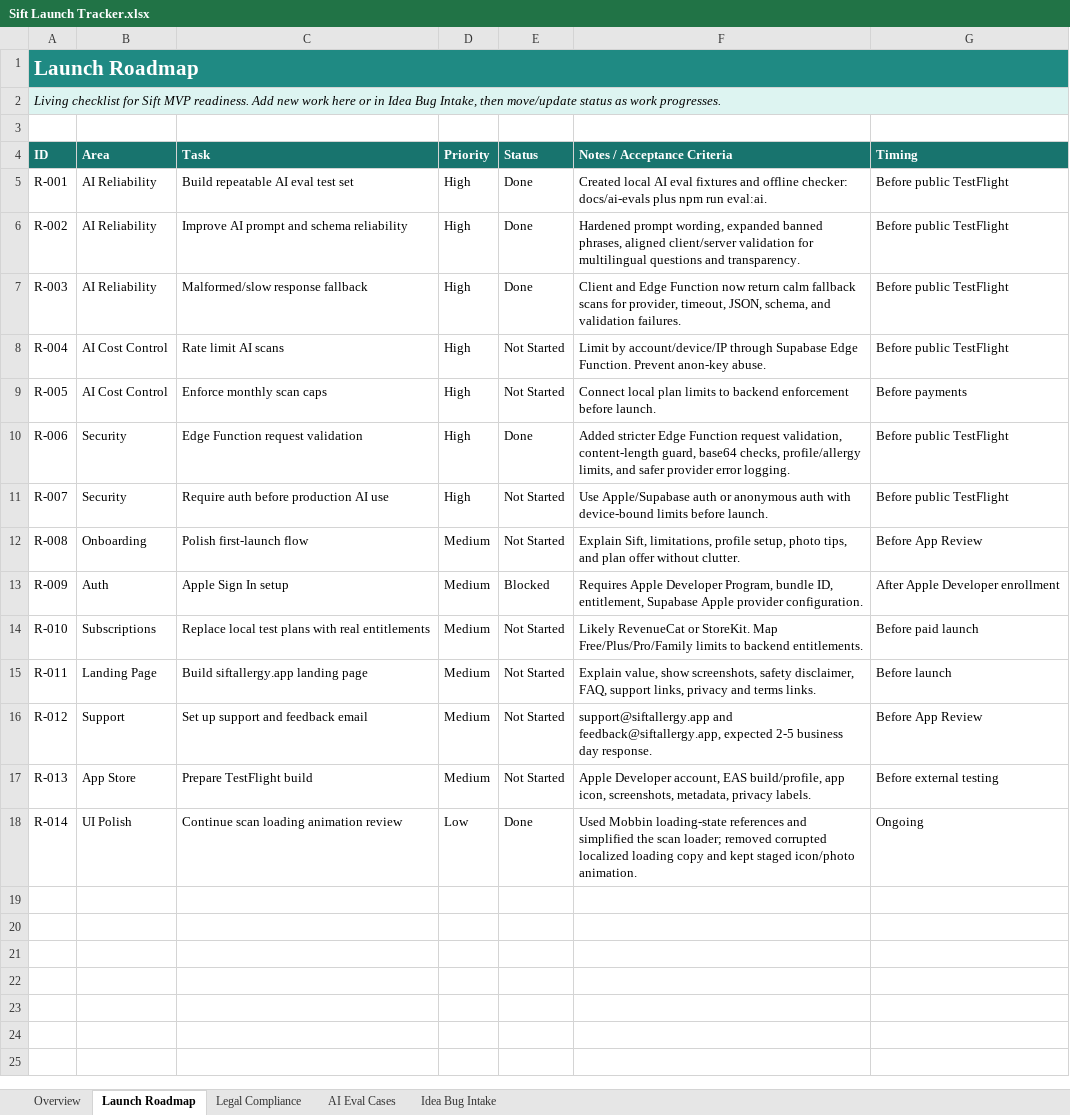
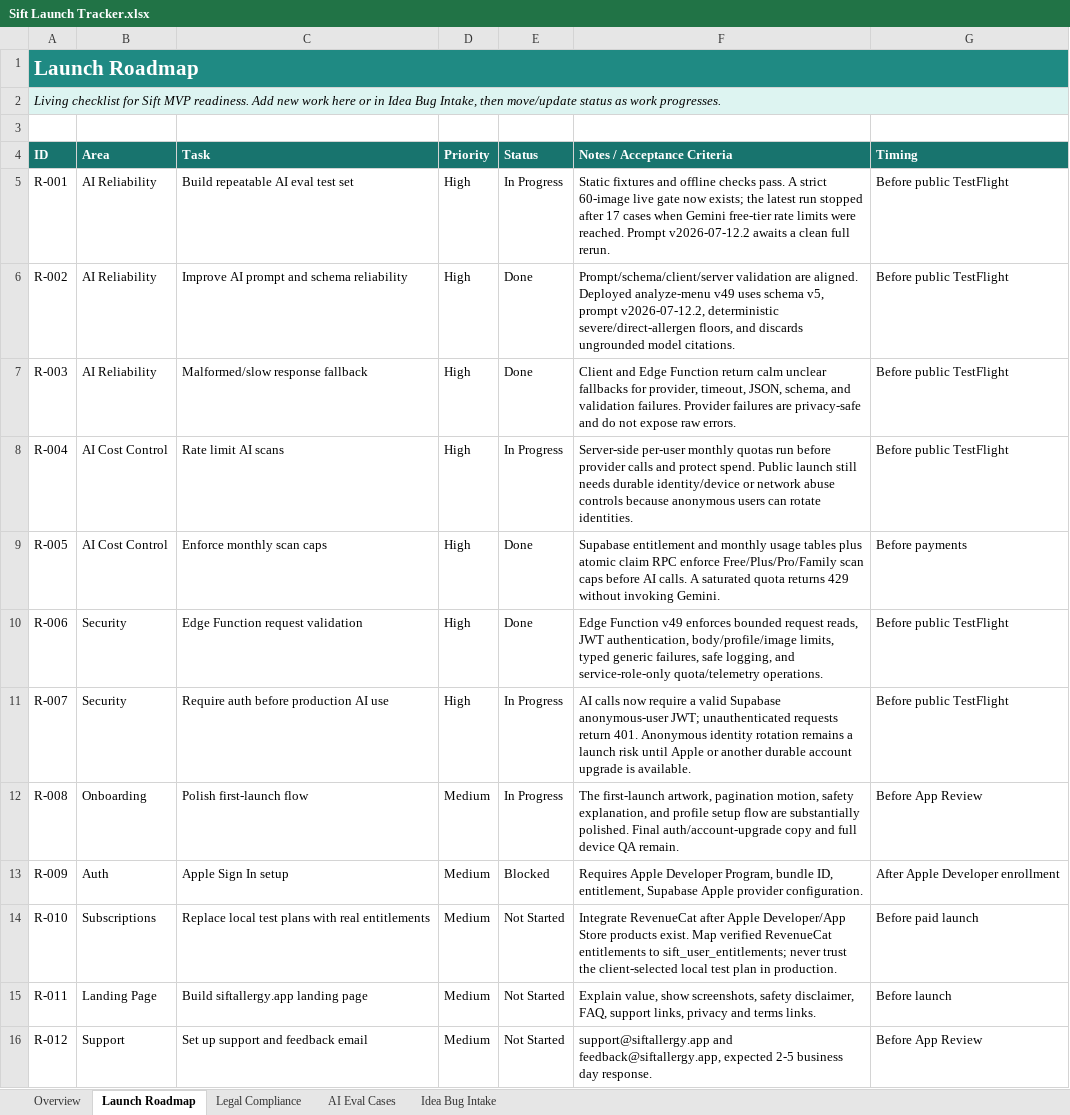
Before and after one commit to exterminatorrat/Sift, an Excel workbook: docs/Sift Launch Tracker.xlsx, sheet Launch Roadmap, drawn as a sheet; only a part is shown; the shorter side is filled out with more unchanged rows; values as stored, in another font and other column widths than the file's, no borders; table styles not drawn; the diff names each change by its address in the sheet, - before the commit and + after, or states it on an @@ line.

Commit message:
Harden Sift AI auth and reliability gates

```diff
--- a/docs/Sift Launch Tracker.xlsx (sheet Launch Roadmap)
+++ b/docs/Sift Launch Tracker.xlsx (sheet Launch Roadmap)
-E5 (Status): Done
+E5 (Status): In Progress
-F5 (Notes / Acceptance Criteria): Created local AI eval fixtures and offline checker: docs/ai-evals plus npm run eval:ai.
+F5 (Notes / Acceptance Criteria): Static fixtures and offline checks pass. A strict 60-image live gate now exists; the latest run stopped after 17 cases when Gemini free-tier rate limits were reached. Prompt v2026-07-12.2 awaits a clean full rerun.
-F6 (Notes / Acceptance Criteria): Hardened prompt wording, expanded banned phrases, aligned client/server validation for multilingual questions and transparency.
+F6 (Notes / Acceptance Criteria): Prompt/schema/client/server validation are aligned. Deployed analyze-menu v49 uses schema v5, prompt v2026-07-12.2, deterministic severe/direct-allergen floors, and discards ungrounded model citations.
-F7 (Notes / Acceptance Criteria): …Edge Function now return calm fallback scans for provider, timeout, JSON, schema, and validation failures.
+F7 (Notes / Acceptance Criteria): …Edge Function return calm unclear fallbacks for provider, timeout, JSON, schema, and validation failures. Provider failures are privacy-safe and do not expose raw errors.
-E8 (Status): Not Started
+E8 (Status): In Progress
-F8 (Notes / Acceptance Criteria): Limit by account/device/IP through Supabase Edge Function. Prevent anon-key abuse.
+F8 (Notes / Acceptance Criteria): Server-side per-user monthly quotas run before provider calls and protect spend. Public launch still needs durable identity/device or network abuse controls because anonymous users can rotate identities.
-E9 (Status): Not Started
+E9 (Status): Done
-F9 (Notes / Acceptance Criteria): Connect local plan limits to backend enforcement before launch.
+F9 (Notes / Acceptance Criteria): Supabase entitlement and monthly usage tables plus atomic claim RPC enforce Free/Plus/Pro/Family scan caps before AI calls. A saturated quota returns 429 without invoking Gemini.
-F10 (Notes / Acceptance Criteria): Added stricter Edge Function request validation, content-length guard, base64 checks, profile/allergy limits, and safer provider error logging.
+F10 (Notes / Acceptance Criteria): Edge Function v49 enforces bounded request reads, JWT authentication, body/profile/image limits, typed generic failures, safe logging, and service-role-only quota/telemetry operations.
-E11:E12 (Status): Not Started
+E11:E12 (Status): In Progress
-F11 (Notes / Acceptance Criteria): Use Apple/Supabase auth or anonymous auth with device-bound limits before launch.
+F11 (Notes / Acceptance Criteria): AI calls now require a valid Supabase anonymous-user JWT; unauthenticated requests return 401. Anonymous identity rotation remains a launch risk until Apple or another durable account upgrade is available.
-F12 (Notes / Acceptance Criteria): Explain Sift, limitations, profile setup, photo tips, and plan offer without clutter.
+F12 (Notes / Acceptance Criteria): The first-launch artwork, pagination motion, safety explanation, and profile setup flow are substantially polished. Final auth/account-upgrade copy and full device QA remain.
-F14 (Notes / Acceptance Criteria): Likely RevenueCat or StoreKit. Map Free/Plus/Pro/Family limits to backend entitlements.
+F14 (Notes / Acceptance Criteria): Integrate RevenueCat after Apple Developer/App Store products exist. Map verified RevenueCat entitlements to sift_user_entitlements; never trust the client-selected local test plan in production.
```
Also changed, not shown: sheet Idea Bug Intake, sheet AI Eval Cases, 9 other files.
